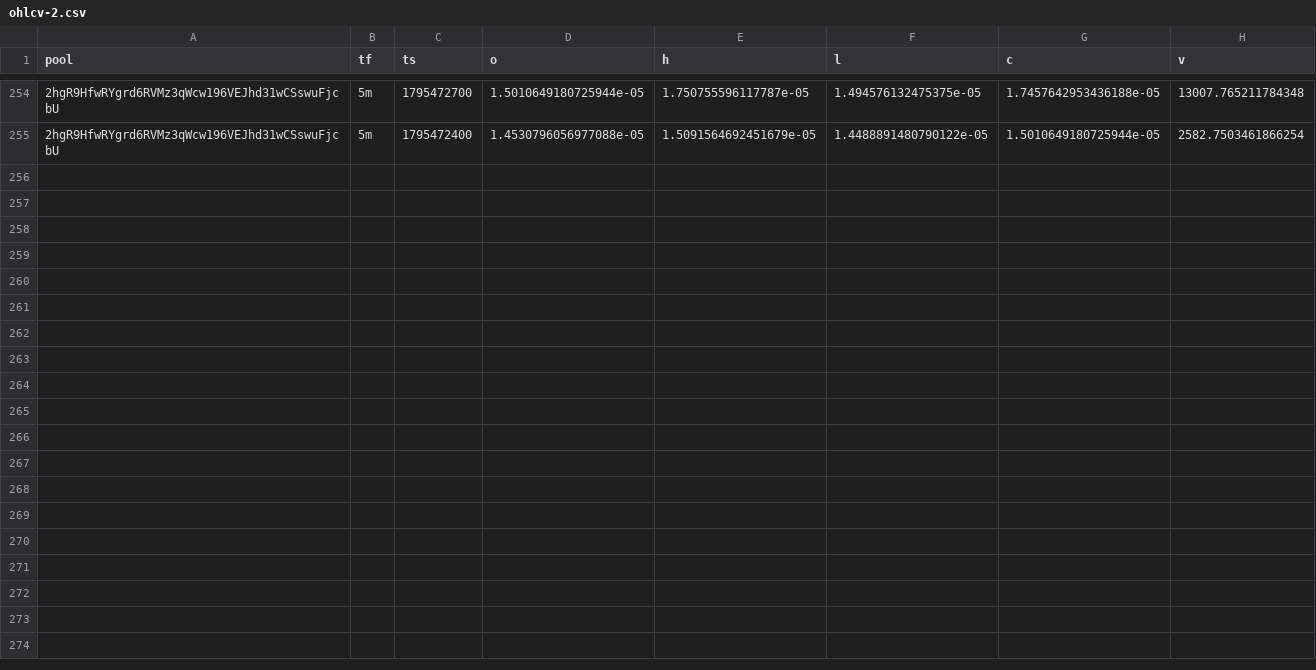
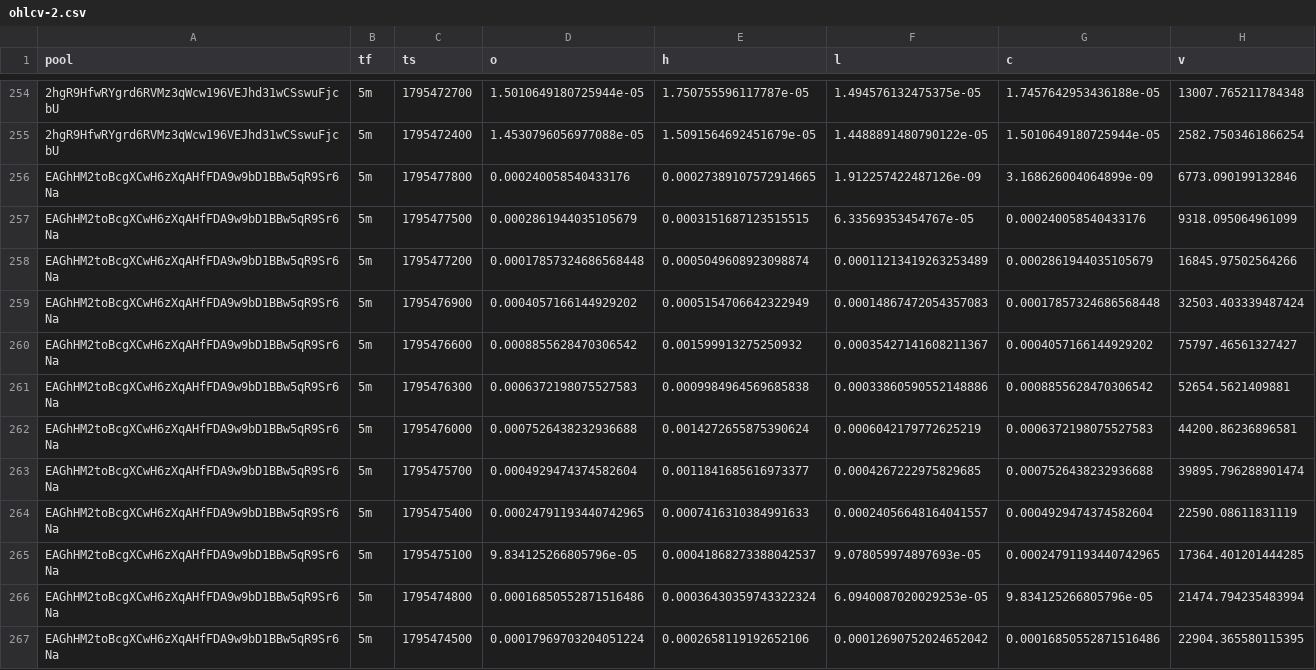
Before and after one commit to davidbobholz-stack/young-coin-collector., a CSV file: shards/2026-11-23/ohlcv-2.csv, drawn as a sheet; only a part is shown, gaps mark what is left out; the diff names each change by its address in the sheet, - before the commit and + after, or states it on an @@ line.

```diff
--- a/shards/2026-11-23/ohlcv-2.csv
+++ b/shards/2026-11-23/ohlcv-2.csv
+row 256: EAGhHM2toBcgXCwH6zXqAHfFDA9w9bD1BBw5qR9Sr6Na | 5m | 1795477800 | 0.000240058540433176 | 0.00027389107572914665 | 1.912257422487126e-09 | 3.168626004064899e-09 | 6773.090199132846
+row 257: EAGhHM2toBcgXCwH6zXqAHfFDA9w9bD1BBw5qR9Sr6Na | 5m | 1795477500 | 0.0002861944035105679 | 0.0003151687123515515 | 6.33569353454767e-05 | 0.000240058540433176 | 9318.095064961099
+row 258: EAGhHM2toBcgXCwH6zXqAHfFDA9w9bD1BBw5qR9Sr6Na | 5m | 1795477200 | 0.00017857324686568448 | 0.0005049608923098874 | 0.00011213419263253489 | 0.0002861944035105679 | 16845.97502564266
+row 259: EAGhHM2toBcgXCwH6zXqAHfFDA9w9bD1BBw5qR9Sr6Na | 5m | 1795476900 | 0.0004057166144929202 | 0.0005154706642322949 | 0.00014867472054357083 | 0.00017857324686568448 | 32503.403339487424
+row 260: EAGhHM2toBcgXCwH6zXqAHfFDA9w9bD1BBw5qR9Sr6Na | 5m | 1795476600 | 0.0008855628470306542 | 0.001599913275250932 | 0.00035427141608211367 | 0.0004057166144929202 | 75797.46561327427
+row 261: EAGhHM2toBcgXCwH6zXqAHfFDA9w9bD1BBw5qR9Sr6Na | 5m | 1795476300 | 0.0006372198075527583 | 0.0009984964569685838 | 0.00033860590552148886 | 0.0008855628470306542 | 52654.5621409881
+row 262: EAGhHM2toBcgXCwH6zXqAHfFDA9w9bD1BBw5qR9Sr6Na | 5m | 1795476000 | 0.0007526438232936688 | 0.0014272655875390624 | 0.0006042179772625219 | 0.0006372198075527583 | 44200.86236896581
+row 263: EAGhHM2toBcgXCwH6zXqAHfFDA9w9bD1BBw5qR9Sr6Na | 5m | 1795475700 | 0.0004929474374582604 | 0.0011841685616973377 | 0.0004267222975829685 | 0.0007526438232936688 | 39895.796288901474
+row 264: EAGhHM2toBcgXCwH6zXqAHfFDA9w9bD1BBw5qR9Sr6Na | 5m | 1795475400 | 0.00024791193440742965 | 0.0007416310384991633 | 0.00024056648164041557 | 0.0004929474374582604 | 22590.08611831119
+row 265: EAGhHM2toBcgXCwH6zXqAHfFDA9w9bD1BBw5qR9Sr6Na | 5m | 1795475100 | 9.834125266805796e-05 | 0.00041868273388042537 | 9.078059974897693e-05 | 0.00024791193440742965 | 17364.401201444285
+row 266: EAGhHM2toBcgXCwH6zXqAHfFDA9w9bD1BBw5qR9Sr6Na | 5m | 1795474800 | 0.00016850552871516486 | 0.00036430359743322324 | 6.0940087020029253e-05 | 9.834125266805796e-05 | 21474.794235483994
+row 267: EAGhHM2toBcgXCwH6zXqAHfFDA9w9bD1BBw5qR9Sr6Na | 5m | 1795474500 | 0.00017969703204051224 | 0.0002658119192652106 | 0.00012690752024652042 | 0.00016850552871516486 | 22904.365580115395
```
Also changed, not shown: shards/2026-11-24/ohlcv-1.csv, 13 other files.
